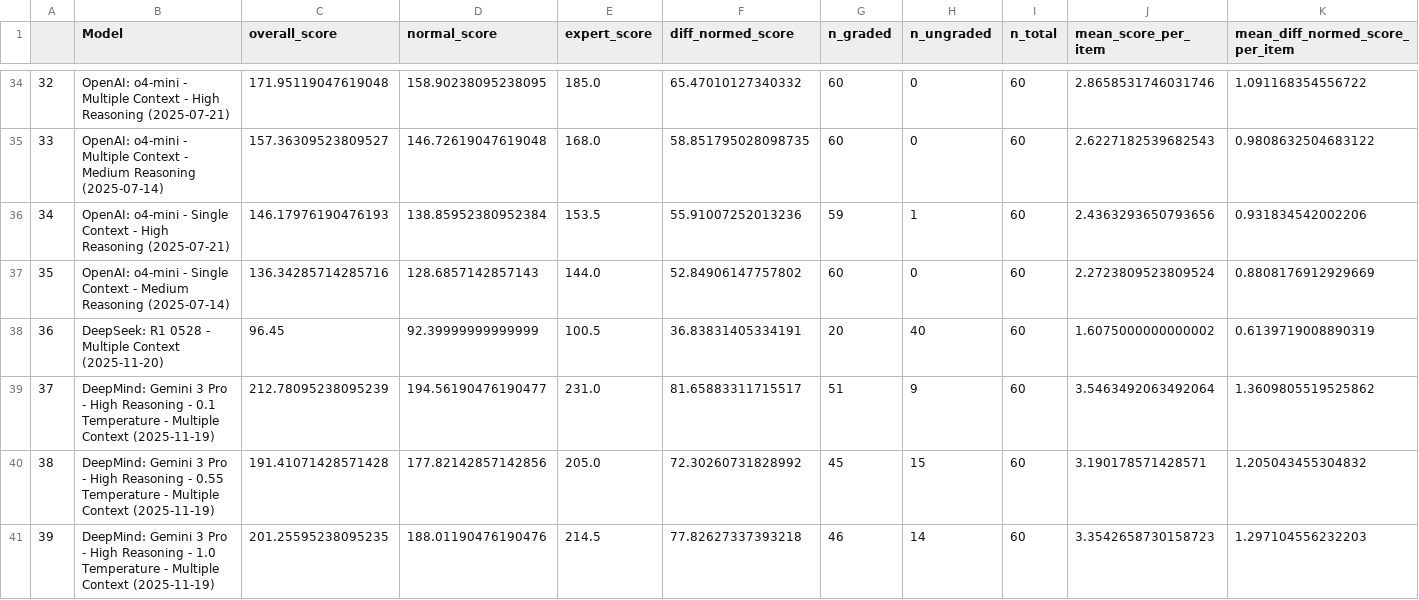
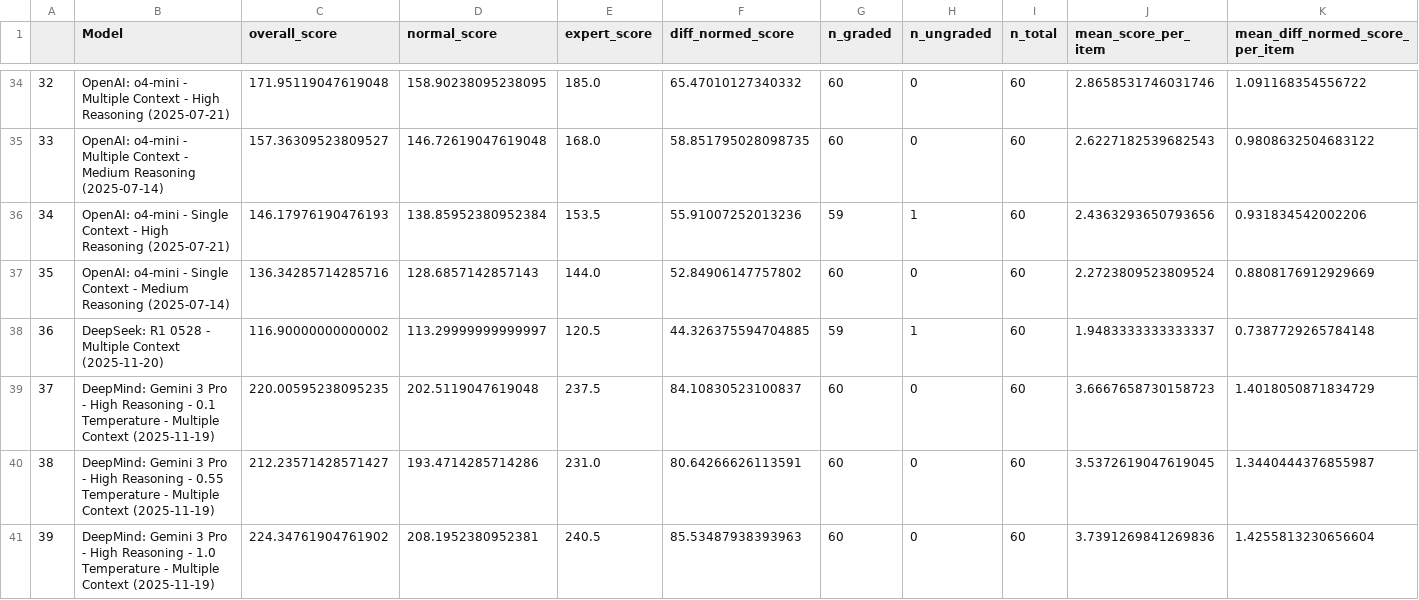
Before and after one commit to morgannmccarty/phantasia_data_analysis, a CSV file: output_csvs/llm_graded_results.csv, drawn as a sheet; only a part is shown, gaps mark what is left out; the diff covers the shown part only; the diff names each change by its address in the sheet, - before the commit and + after, or states it on an @@ line.

```diff
--- a/output_csvs/llm_graded_results.csv
+++ b/output_csvs/llm_graded_results.csv
-C38 (overall_score): 96.45
+C38 (overall_score): 116.90000000000002
-D38 (normal_score): 92.39999999999999
+D38 (normal_score): 113.29999999999997
-E38 (expert_score): 100.5
+E38 (expert_score): 120.5
-F38 (diff_normed_score): 36.83831405334191
+F38 (diff_normed_score): 44.326375594704885
-G38 (n_graded): 20
+G38 (n_graded): 59
-H38 (n_ungraded): 40
+H38 (n_ungraded): 1
-J38 (mean_score_per_item): 1.6075000000000002
+J38 (mean_score_per_item): 1.9483333333333337
-K38 (mean_diff_normed_score_per_item): 0.6139719008890319
+K38 (mean_diff_normed_score_per_item): 0.7387729265784148
-C39 (overall_score): 212.78095238095239
+C39 (overall_score): 220.00595238095235
-D39 (normal_score): 194.56190476190477
+D39 (normal_score): 202.5119047619048
-E39 (expert_score): 231.0
+E39 (expert_score): 237.5
-F39 (diff_normed_score): 81.65883311715517
+F39 (diff_normed_score): 84.10830523100837
-G39 (n_graded): 51
+G39 (n_graded): 60
-H39 (n_ungraded): 9
+H39 (n_ungraded): 0
-J39 (mean_score_per_item): 3.5463492063492064
+J39 (mean_score_per_item): 3.6667658730158723
-K39 (mean_diff_normed_score_per_item): 1.3609805519525862
+K39 (mean_diff_normed_score_per_item): 1.4018050871834729
-C40 (overall_score): 191.41071428571428
+C40 (overall_score): 212.23571428571427
-D40 (normal_score): 177.82142857142856
+D40 (normal_score): 193.4714285714286
-E40 (expert_score): 205.0
+E40 (expert_score): 231.0
-F40 (diff_normed_score): 72.30260731828992
+F40 (diff_normed_score): 80.64266626113591
-G40 (n_graded): 45
+G40 (n_graded): 60
-H40 (n_ungraded): 15
+H40 (n_ungraded): 0
-J40 (mean_score_per_item): 3.190178571428571
+J40 (mean_score_per_item): 3.5372619047619045
-K40 (mean_diff_normed_score_per_item): 1.205043455304832
+K40 (mean_diff_normed_score_per_item): 1.3440444376855987
-C41 (overall_score): 201.25595238095235
+C41 (overall_score): 224.34761904761902
-D41 (normal_score): 188.01190476190476
+D41 (normal_score): 208.1952380952381
-E41 (expert_score): 214.5
+E41 (expert_score): 240.5
-F41 (diff_normed_score): 77.82627337393218
+F41 (diff_normed_score): 85.53487938393963
-G41 (n_graded): 46
+G41 (n_graded): 60
-H41 (n_ungraded): 14
+H41 (n_ungraded): 0
-J41 (mean_score_per_item): 3.3542658730158723
+J41 (mean_score_per_item): 3.7391269841269836
-K41 (mean_diff_normed_score_per_item): 1.297104556232203
+K41 (mean_diff_normed_score_per_item): 1.4255813230656604
```
Also changed, not shown: 1 added row and 16 edited cells elsewhere in this file, input_csvs/llm_phantasia_data.csv, output_csvs/llm_aggregate_results.csv, 43 other files.
